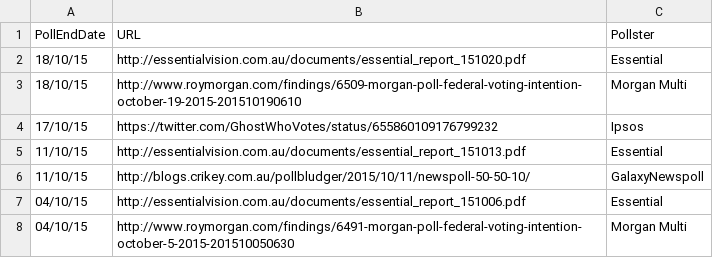
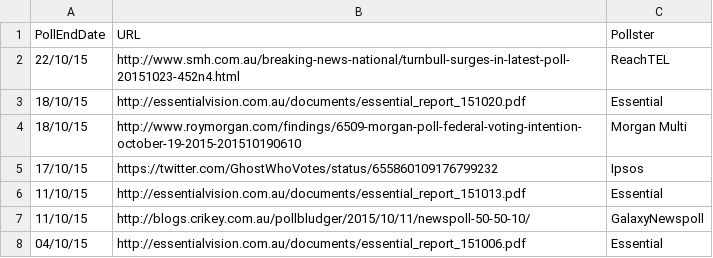
Before and after one commit to PhantomTrend/ptcode, a CSV file: PollingData/PollingURLs.csv, drawn as a sheet; only a part is shown; the shorter side is filled out with more unchanged rows; the diff names each change by its address in the sheet, - before the commit and + after, or states it on an @@ line.

Commit message:
ReachTEL 23 Oct

```diff
--- a/PollingData/PollingURLs.csv
+++ b/PollingData/PollingURLs.csv
+row 2: 22/10/15 | http://www.smh.com.au/breaking-news-national/turnbull-surges-in-latest-poll-20151023-452n4.html | ReachTEL
```
Also changed, not shown: PollingData/National2ppData.csv, PollingData/NationalData.csv.
